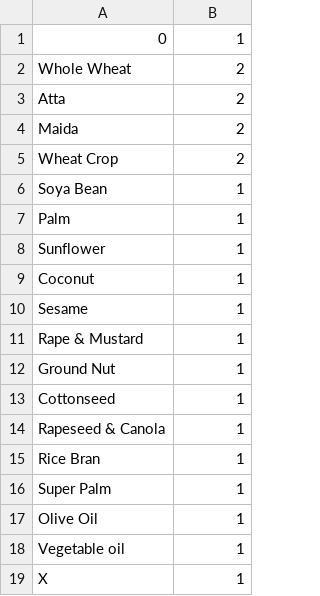
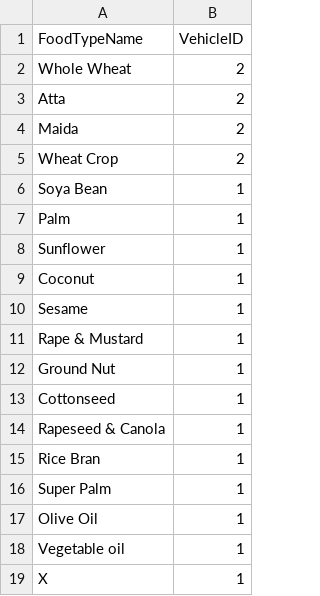
Before and after one commit to AKC23/GAIN-sampledb, a CSV file: data/foodtype.csv, drawn as a sheet; removed rows and columns are numbered as before the commit, all else as after; the diff names each change by its address in the sheet, - before the commit and + after, or states it on an @@ line.

Commit message:
foodtype table rearrangement

```diff
--- a/data/foodtype.csv
+++ b/data/foodtype.csv
-row 1: 0 | 1
+row 1: FoodTypeName | VehicleID
```
Also changed, not shown: 2 other files.
